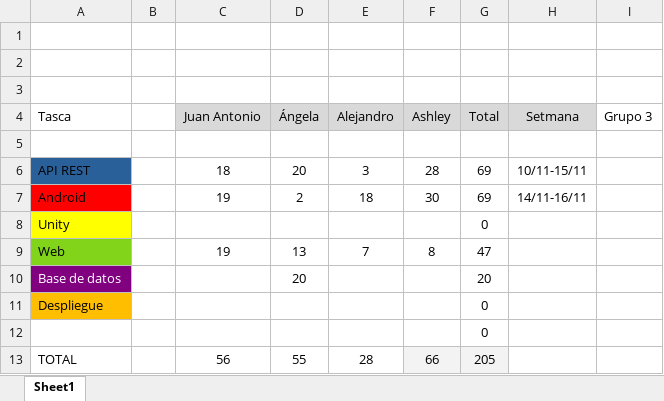
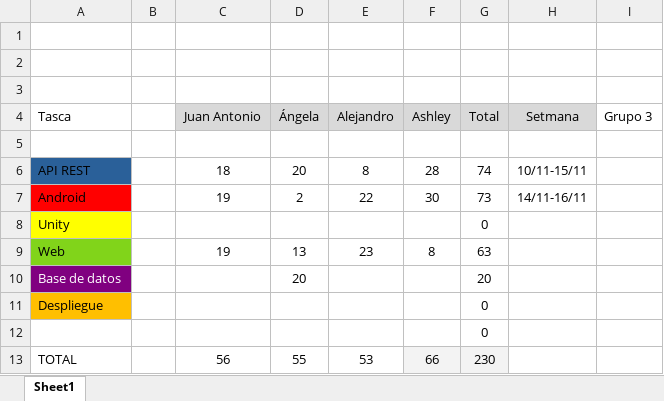
Before and after one commit to Angela0110/Proyecto_DSA_Rempalago, an Excel workbook: imputacioHoresDSA.xlsx, sheet Sheet1, drawn as a sheet; values as stored, in another font and other column widths than the file's, no borders; charts and pictures not drawn; the diff names each change by its address in the sheet, - before the commit and + after, or states it on an @@ line.

```diff
--- a/imputacioHoresDSA.xlsx (sheet Sheet1)
+++ b/imputacioHoresDSA.xlsx (sheet Sheet1)
-E6 (Alejandro): 3
+E6 (Alejandro): 8
-G6 (Total): 69
+G6 (Total): 74
-E7 (Alejandro): 18
+E7 (Alejandro): 22
-G7 (Total): 69
+G7 (Total): 73
-E9 (Alejandro): 7
+E9 (Alejandro): 23
-G9 (Total): 47
+G9 (Total): 63
-E13 (Alejandro): 28
+E13 (Alejandro): 53
-G13 (Total): 205
+G13 (Total): 230
```
Also changed, not shown: charts or pictures, 4 other files.
